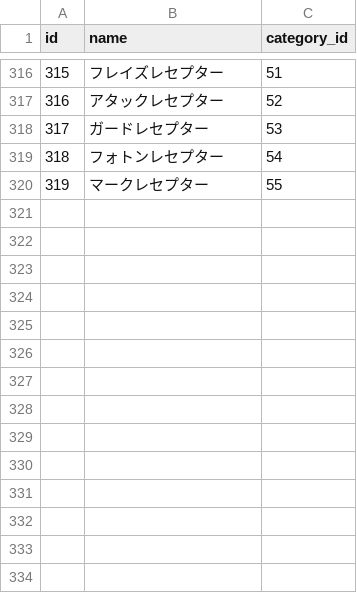
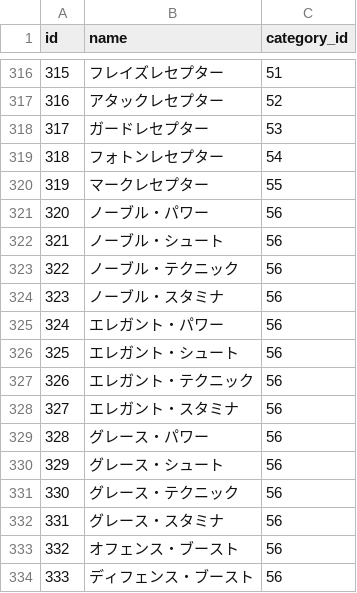
Before and after one commit to totutote/ops, a CSV file: Assets/StreamingAssets/master_options.csv, drawn as a sheet; only a part is shown, gaps mark what is left out.

```diff
--- a/Assets/StreamingAssets/master_options.csv
+++ b/Assets/StreamingAssets/master_options.csv
@@ -320 +320,15 @@ id,name,category_id
 319,マークレセプター,55
+320,ノーブル・パワー,56
+321,ノーブル・シュート,56
+322,ノーブル・テクニック,56
+323,ノーブル・スタミナ,56
+324,エレガント・パワー,56
+325,エレガント・シュート,56
+326,エレガント・テクニック,56
+327,エレガント・スタミナ,56
+328,グレース・パワー,56
+329,グレース・シュート,56
+330,グレース・テクニック,56
+331,グレース・スタミナ,56
+332,オフェンス・ブースト,56
+333,ディフェンス・ブースト,56
```
Also changed, not shown: 3 other files.
